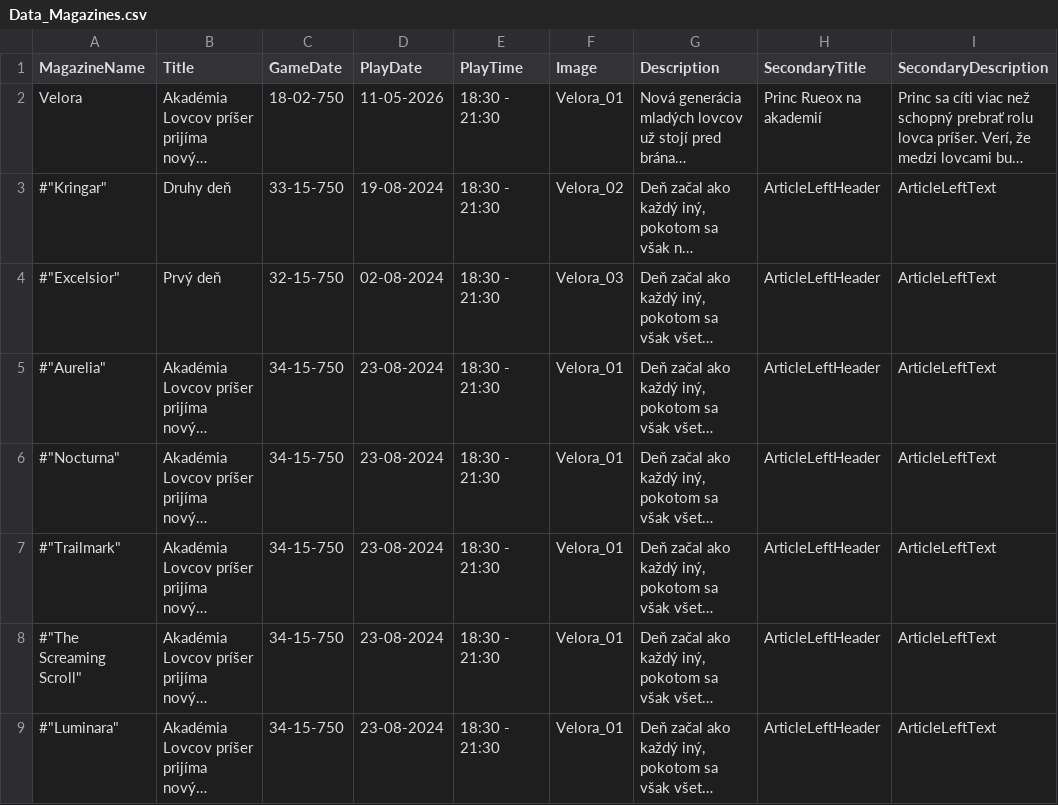
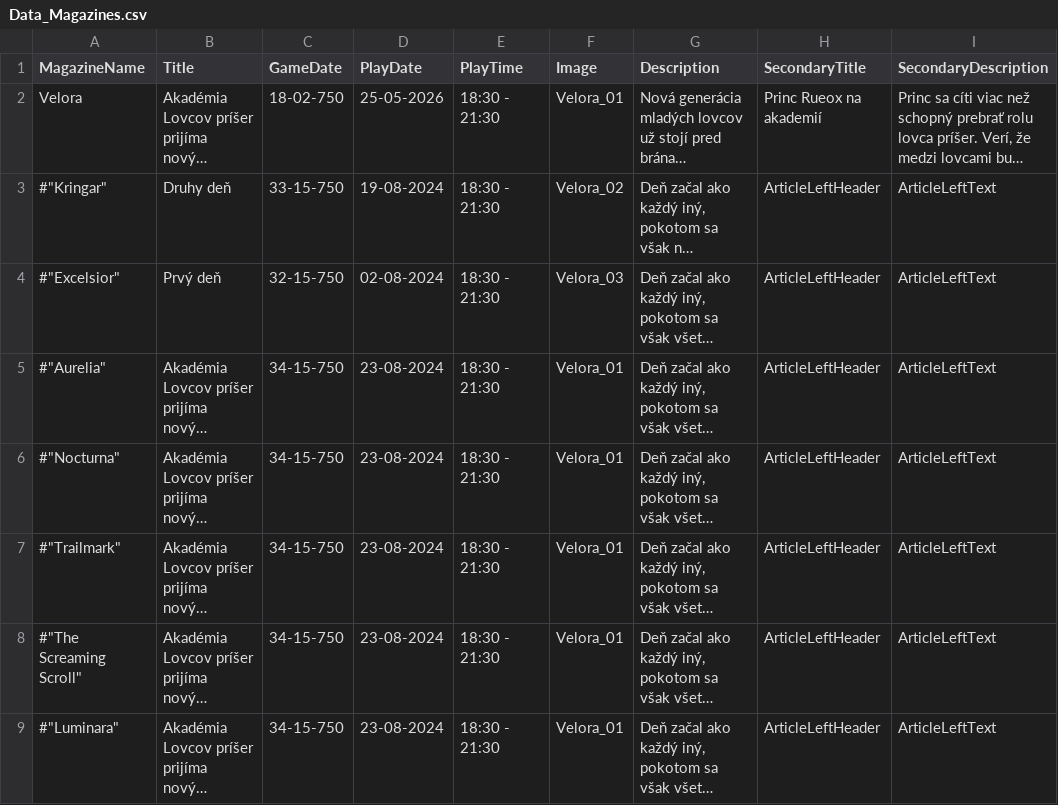
Before and after one commit to Beariar/ALP, a CSV file: Udalosti/Data_Magazines.csv, drawn as a sheet; only a part is shown; long unchanged cells end in …; the diff names each change by its address in the sheet, - before the commit and + after, or states it on an @@ line.

Commit message:
Update Data_Magazines.csv

```diff
--- a/Udalosti/Data_Magazines.csv
+++ b/Udalosti/Data_Magazines.csv
-D2 (PlayDate): 11-05-2026
+D2 (PlayDate): 25-05-2026
```
